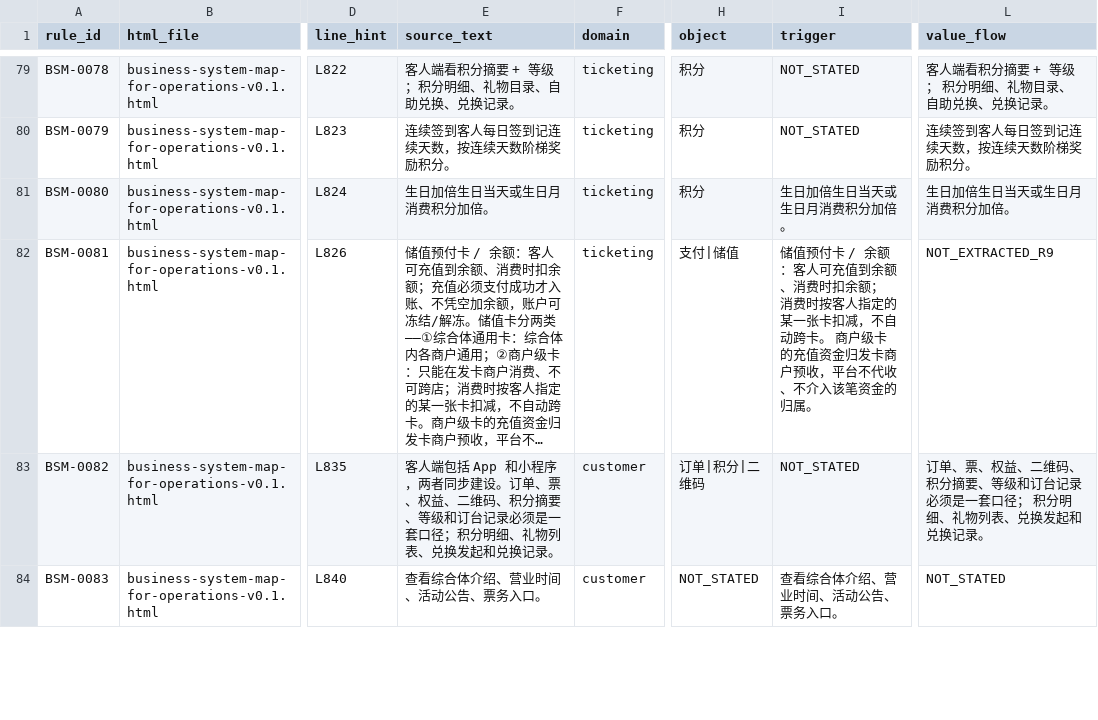
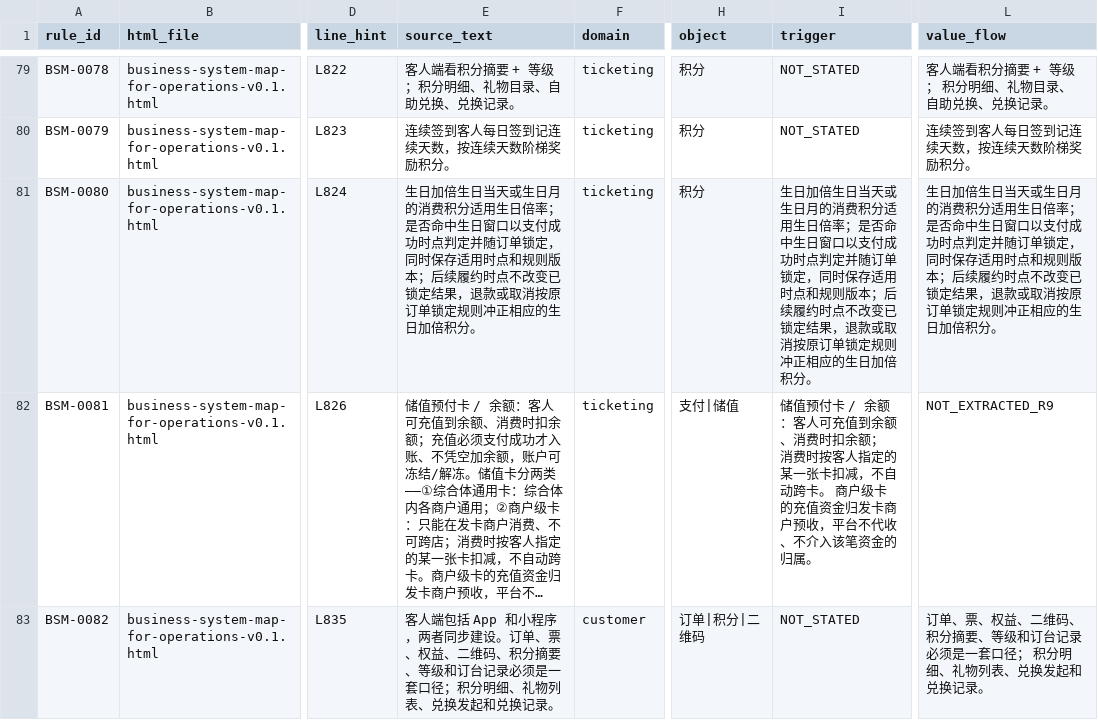
Before and after one commit to jxh1979/mall, a CSV file: docs/prd-audit/authority-rule-ledger.csv, drawn as a sheet; only a part is shown, gaps mark what is left out; the shorter side is filled out with more unchanged rows; long unchanged cells end in …; the diff covers the shown part only; the diff names each change by its address in the sheet, - before the commit and + after, or states it on an @@ line.

```diff
--- a/docs/prd-audit/authority-rule-ledger.csv
+++ b/docs/prd-audit/authority-rule-ledger.csv
-E81 (source_text): …或生日月消费积分加倍。
+E81 (source_text): …或生日月的消费积分适用生日倍率；是否命中生日窗口以支付成功时点判定并随订单锁定，同时保存适用时点和规则版本；后续履约时点不改变已锁定结果，退款或取消按原订单锁定规则冲正相应的生日加倍积分。
-I81 (trigger): …或生日月消费积分加倍。
+I81 (trigger): …或生日月的消费积分适用生日倍率；是否命中生日窗口以支付成功时点判定并随订单锁定，同时保存适用时点和规则版本；后续履约时点不改变已锁定结果，退款或取消按原订单锁定规则冲正相应的生日加倍积分。
-L81 (value_flow): …或生日月消费积分加倍。
+L81 (value_flow): …或生日月的消费积分适用生日倍率；是否命中生日窗口以支付成功时点判定并随订单锁定，同时保存适用时点和规则版本；后续履约时点不改变已锁定结果，退款或取消按原订单锁定规则冲正相应的生日加倍积分。
```
Also changed, not shown: 16 edited cells elsewhere in this file, docs/prd-audit/entry-registry.csv, 17 other files.
